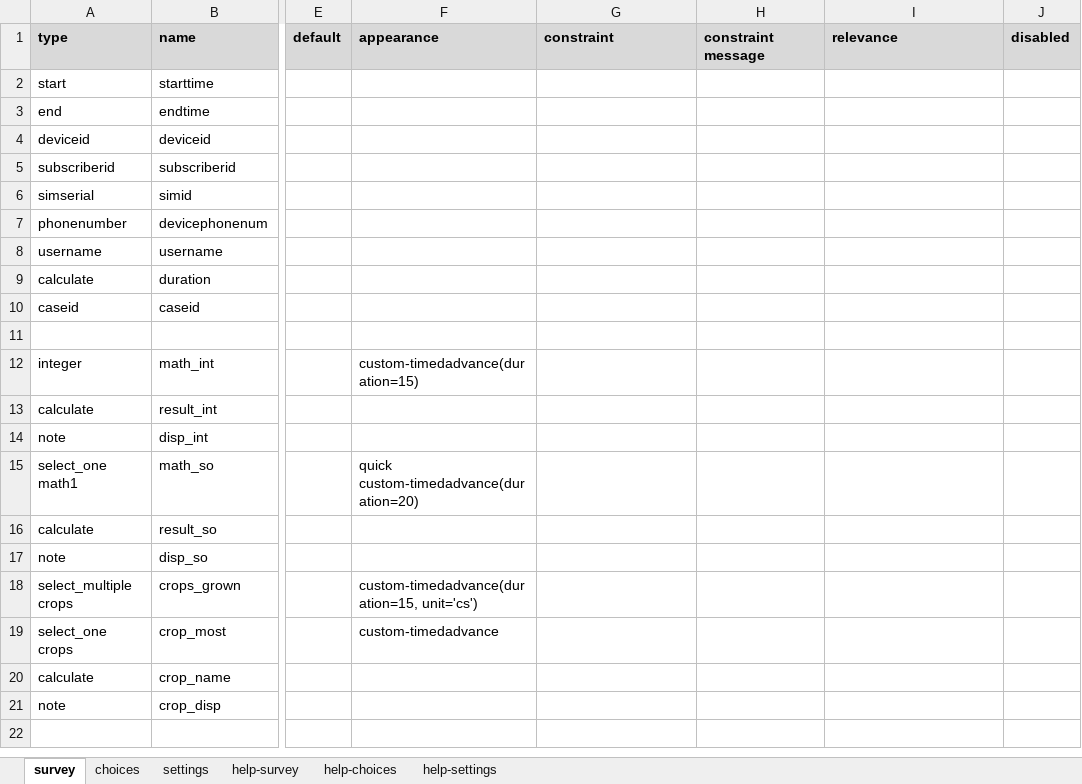
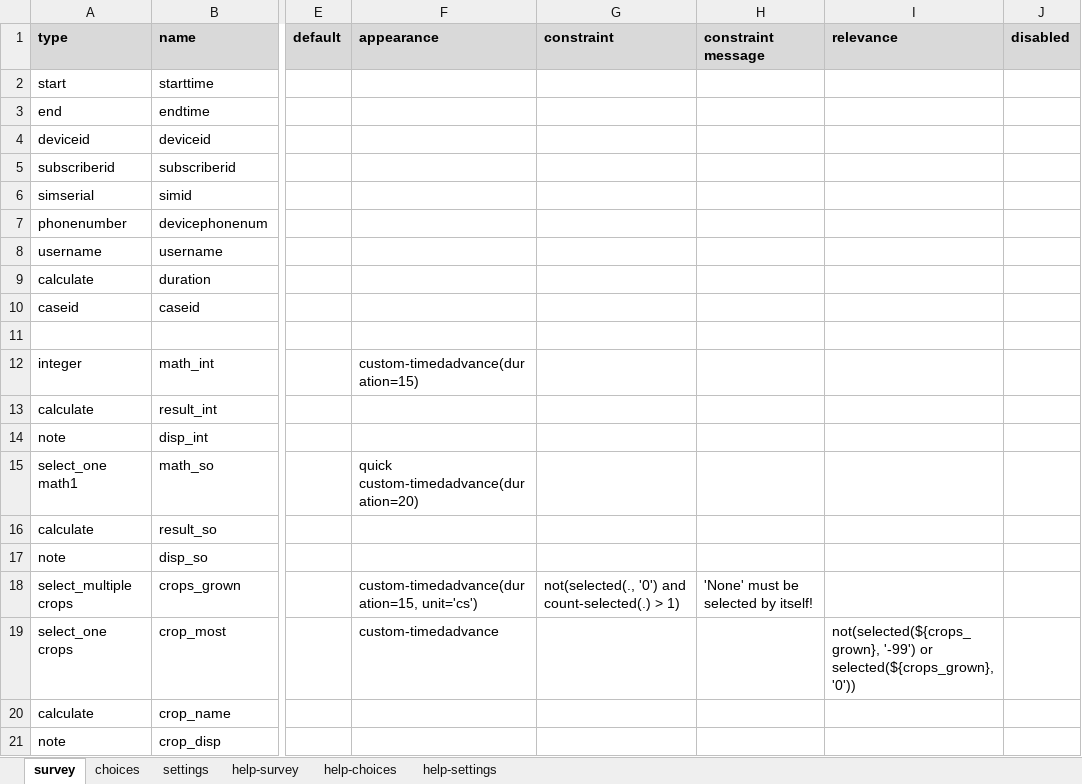
Before and after one commit to isabella232/timed-advance, an Excel workbook: extras/test-form/Timed advance.xlsx, sheet survey, drawn as a sheet; only a part is shown, gaps mark what is left out; values as stored, in another font and other column widths than the file's, no borders; conditional formats not drawn; the diff names each change by its address in the sheet, - before the commit and + after, or states it on an @@ line.

Commit message:
Updated crop list with "None", and set "most" field to only be relevant when "grown" has an actual answer

```diff
--- a/extras/test-form/Timed advance.xlsx (sheet survey)
+++ b/extras/test-form/Timed advance.xlsx (sheet survey)
-G18 (constraint): (empty)
+G18 (constraint): not(selected(., '0') and count-selected(.) > 1)
-H18 (constraint message): (empty)
+H18 (constraint message): 'None' must be selected by itself!
-I19 (relevance): (empty)
+I19 (relevance): not(selected(${crops_grown}, '-99') or selected(${crops_grown}, '0'))
```
Also changed, not shown: sheet choices, sheet settings.
